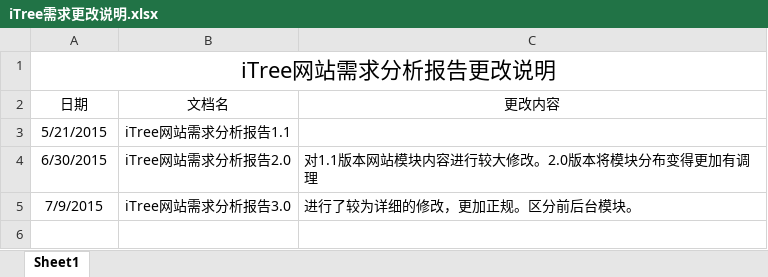
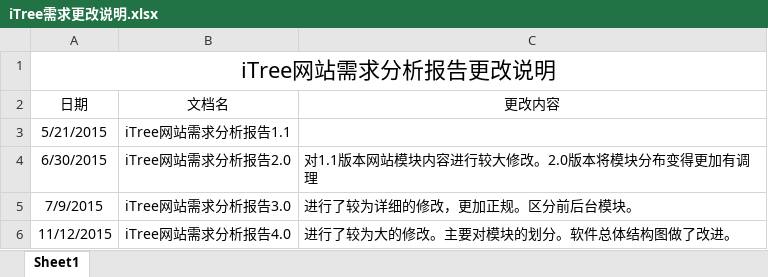
Before and after one commit to iTreeC/DevelopmentDocument, an Excel workbook: iTreeWeb/iTreeweb组相关文档/项目文档/iTree网站需求/iTree需求更改说明.xlsx, sheet Sheet1, drawn as a sheet; values as stored, in another font and other column widths than the file's, no borders; the diff names each change by its address in the sheet, - before the commit and + after, or states it on an @@ line.

Commit message:
更新iTree网站需求文档

```diff
--- a/iTreeWeb/iTreeweb组相关文档/项目文档/iTree网站需求/iTree需求更改说明.xlsx (sheet Sheet1)
+++ b/iTreeWeb/iTreeweb组相关文档/项目文档/iTree网站需求/iTree需求更改说明.xlsx (sheet Sheet1)
+row 6: 11/12/2015 | iTree网站需求分析报告4.0 | 进行了较为大的修改。主要对模块的划分。软件总体结构图做了改进。
```
Also changed, not shown: 3 other files.
